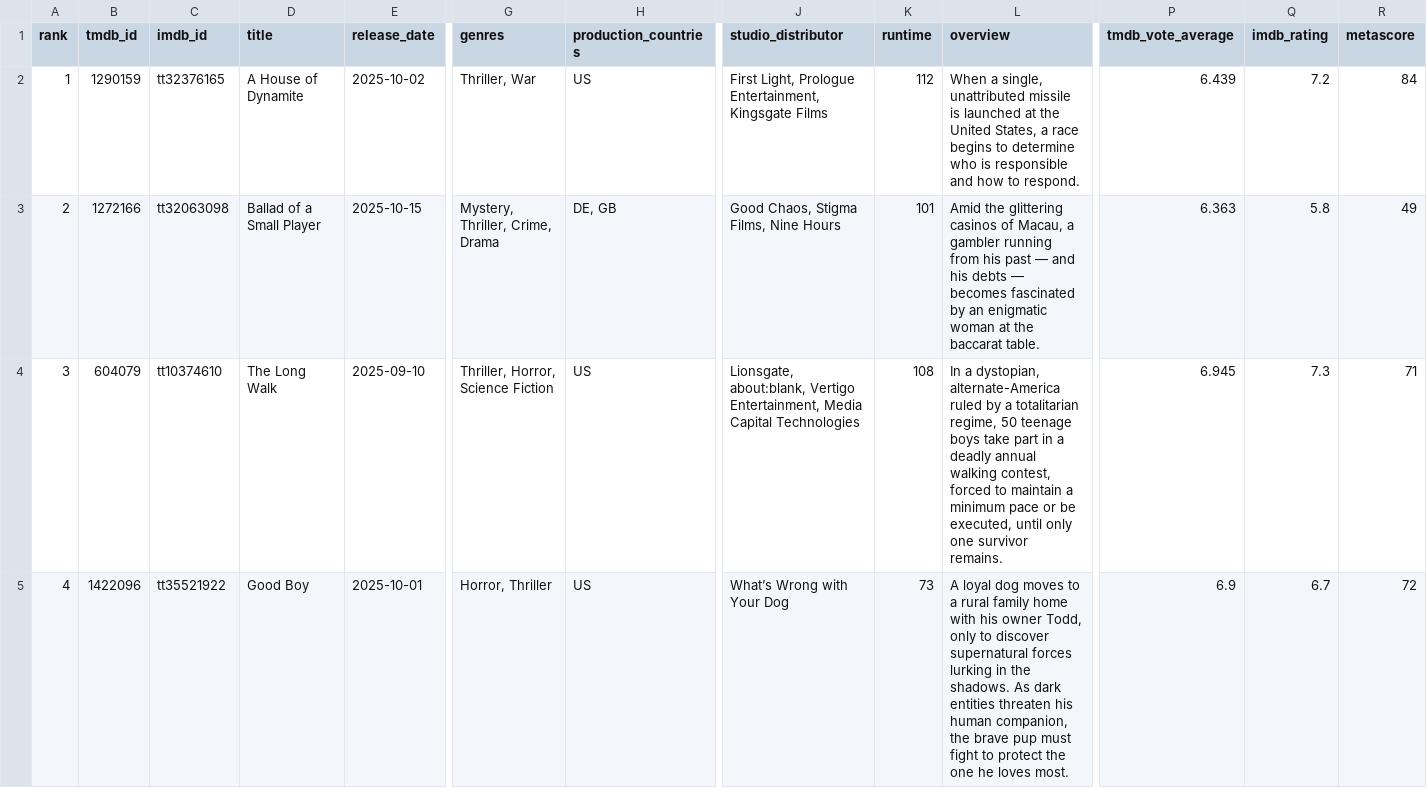
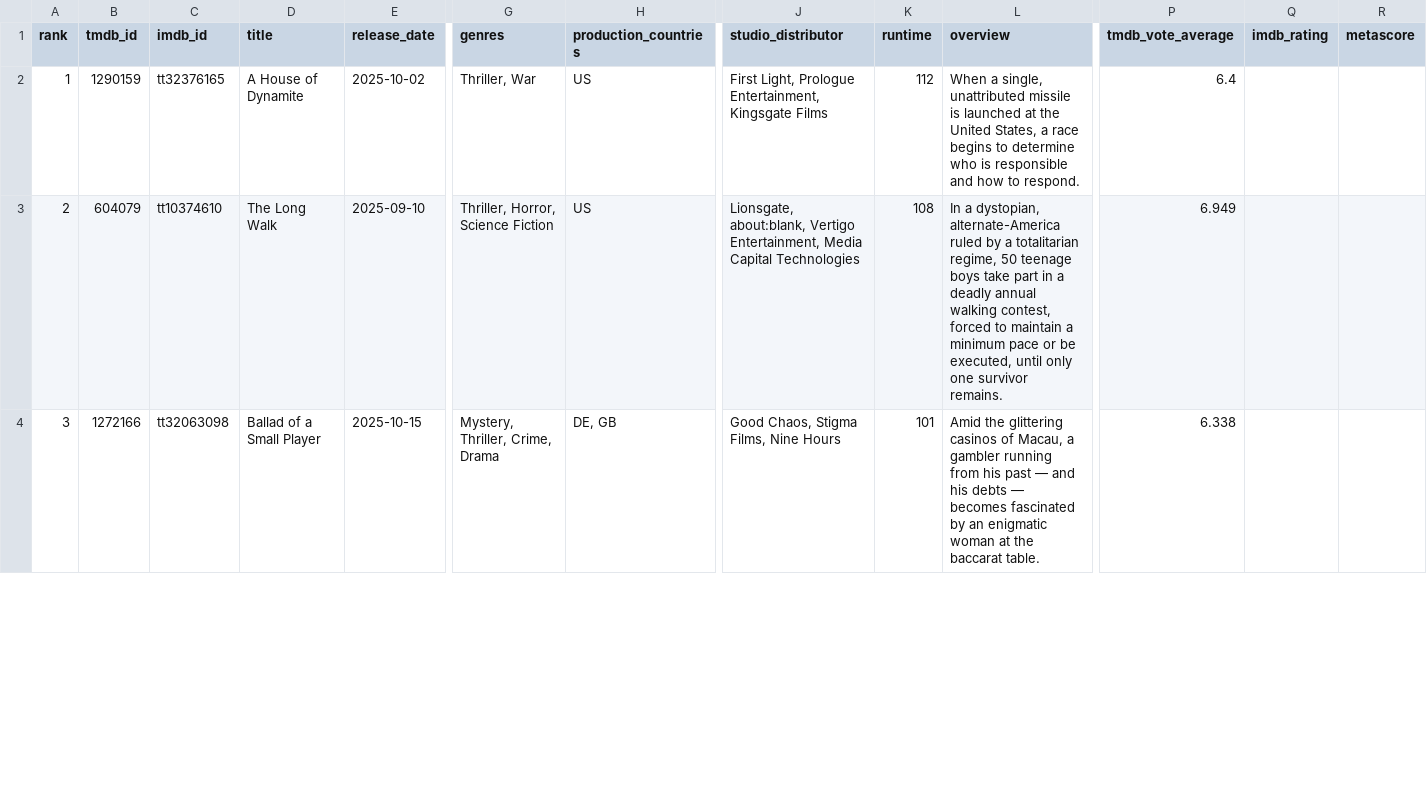
Before and after one commit to minhHuy-Truong/Movie, a CSV file: top10_trending.csv, drawn as a sheet; only a part is shown, gaps mark what is left out; removed rows and columns are numbered as before the commit, all else as after; rows hold the shown columns only; the diff covers the shown part only; the diff names each change by its address in the sheet, - before the commit and + after, or states it on an @@ line.

```diff
--- a/top10_trending.csv
+++ b/top10_trending.csv
-P2 (tmdb_vote_average): 6.439
+P2 (tmdb_vote_average): 6.4
-Q2 (imdb_rating): 7.2
+Q2 (imdb_rating): (empty)
-R2 (metascore): 84
+R2 (metascore): (empty)
-B3 (tmdb_id): 1272166
+B3 (tmdb_id): 604079
-C3 (imdb_id): tt32063098
+C3 (imdb_id): tt10374610
-D3 (title): Ballad of a Small Player
+D3 (title): The Long Walk
-E3 (release_date): 2025-10-15
+E3 (release_date): 2025-09-10
-G3 (genres): Mystery, Thriller, Crime, Drama
+G3 (genres): Thriller, Horror, Science Fiction
-H3 (production_countries): DE, GB
+H3 (production_countries): US
-J3 (studio_distributor): Good Chaos, Stigma Films, Nine Hours
+J3 (studio_distributor): Lionsgate, about:blank, Vertigo Entertainment, Media Capital Technologies
-K3 (runtime): 101
+K3 (runtime): 108
-L3 (overview): Amid the glittering casinos of Macau, a gambler running from his past — and his debts — becomes fascinated by an enigmatic woman at the baccarat table.
+L3 (overview): In a dystopian, alternate-America ruled by a totalitarian regime, 50 teenage boys take part in a deadly annual walking contest, forced to maintain a minimum pace or be executed, until only one survivor remains.
-P3 (tmdb_vote_average): 6.363
+P3 (tmdb_vote_average): 6.949
-Q3 (imdb_rating): 5.8
+Q3 (imdb_rating): (empty)
-R3 (metascore): 49
+R3 (metascore): (empty)
-B4 (tmdb_id): 604079
+B4 (tmdb_id): 1272166
-C4 (imdb_id): tt10374610
+C4 (imdb_id): tt32063098
-D4 (title): The Long Walk
+D4 (title): Ballad of a Small Player
-E4 (release_date): 2025-09-10
+E4 (release_date): 2025-10-15
-G4 (genres): Thriller, Horror, Science Fiction
+G4 (genres): Mystery, Thriller, Crime, Drama
-H4 (production_countries): US
+H4 (production_countries): DE, GB
-J4 (studio_distributor): Lionsgate, about:blank, Vertigo Entertainment, Media Capital Technologies
+J4 (studio_distributor): Good Chaos, Stigma Films, Nine Hours
-K4 (runtime): 108
+K4 (runtime): 101
-L4 (overview): In a dystopian, alternate-America ruled by a totalitarian regime, 50 teenage boys take part in a deadly annual walking contest, forced to maintain a minimum pace or be executed, until only one survivor remains.
+L4 (overview): Amid the glittering casinos of Macau, a gambler running from his past — and his debts — becomes fascinated by an enigmatic woman at the baccarat table.
-P4 (tmdb_vote_average): 6.945
+P4 (tmdb_vote_average): 6.338
-Q4 (imdb_rating): 7.3
+Q4 (imdb_rating): (empty)
-R4 (metascore): 71
+R4 (metascore): (empty)
-row 5: 4 | 1422096 | tt35521922 | Good Boy | 2025-10-01 | Horror, Thriller | US | What’s Wrong with Your Dog | 73 | A loyal dog moves to a rural family home with his owner Todd, only to discover supernatural forces lurking in the shadows. As dark entities threaten his human companion, the brave pup must fight to protect the one he loves most. | 6.9 | 6.7 | 72
```
Also changed, not shown: 1 added row and 88 edited cells elsewhere in this file, 1 other file.
